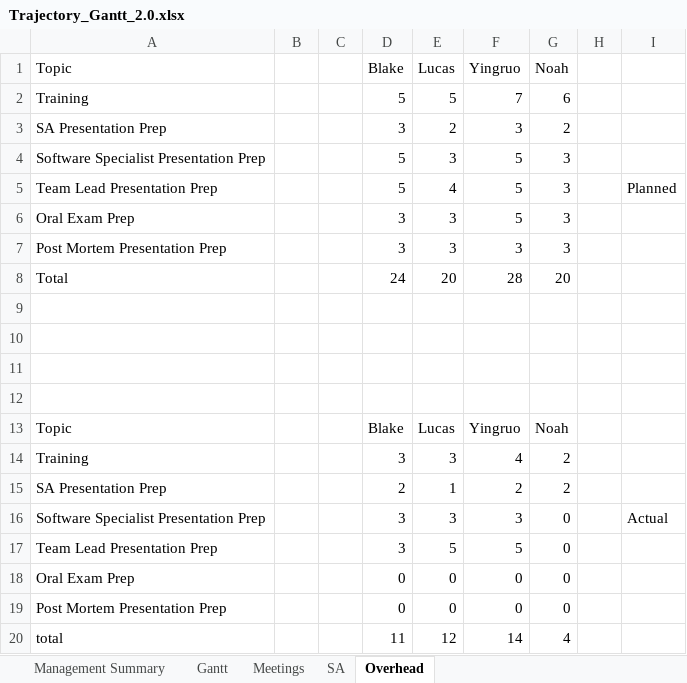
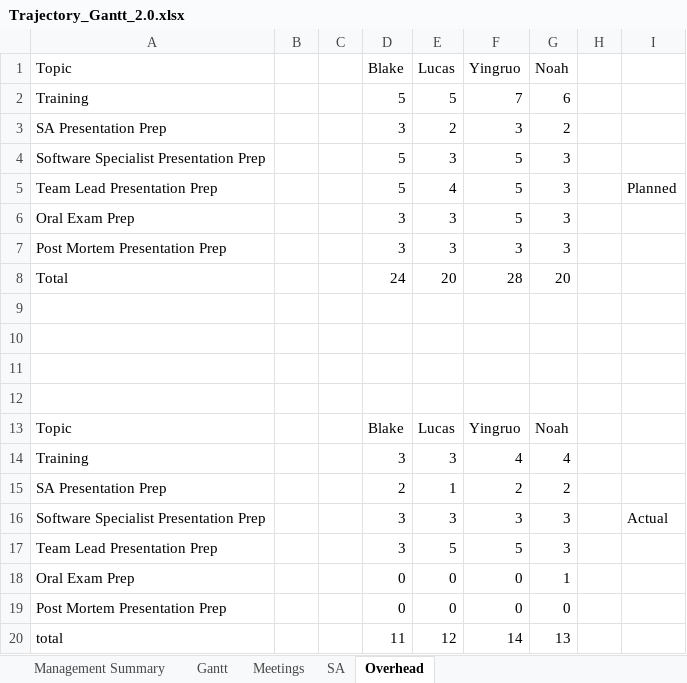
Before and after one commit to BlakeRude/Trajectory, an Excel workbook: Documents/Trajectory_Gantt_2.0.xlsx, sheet Overhead, drawn as a sheet; values as stored, in another font and other column widths than the file's, no borders; the diff names each change by its address in the sheet, - before the commit and + after, or states it on an @@ line.

```diff
--- a/Documents/Trajectory_Gantt_2.0.xlsx (sheet Overhead)
+++ b/Documents/Trajectory_Gantt_2.0.xlsx (sheet Overhead)
-G14 (Noah): 2
+G14 (Noah): 4
-G16:G17 (Noah): 0
+G16:G17 (Noah): 3
-G18 (Noah): 0
+G18 (Noah): 1
-G20 (Noah): 4
+G20 (Noah): 13
```
Also changed, not shown: sheet Management Summary, sheet Meetings, sheet Gantt, sheet SA, formulas that keep their value.
